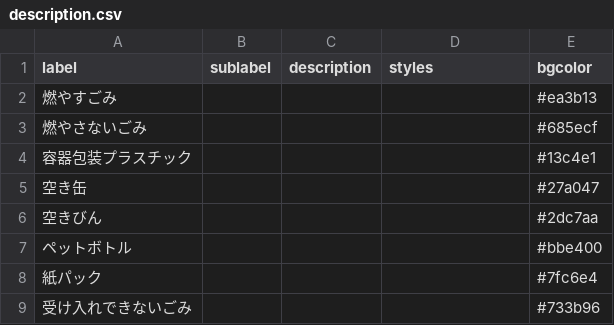
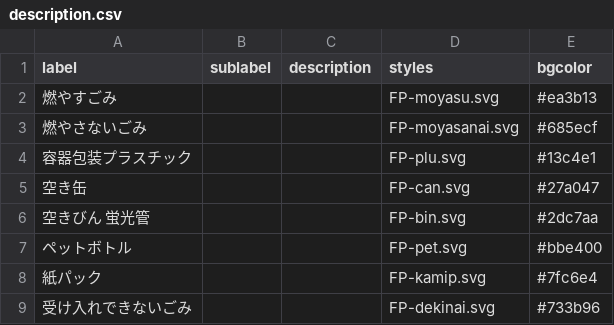
Before and after one commit to CodeForFukuchiyama/fukuchiyama.5374, a CSV file: data/description.csv, drawn as a sheet.

Commit message:
Add files via upload

```diff
--- a/data/description.csv
+++ b/data/description.csv
@@ -1,9 +1,9 @@
 label,sublabel,description,styles,bgcolor
-燃やすごみ,,,,#ea3b13
-燃やさないごみ,,,,#685ecf
-容器包装プラスチック,,,,#13c4e1
-空き缶,,,,#27a047
-空きびん,,,,#2dc7aa
-ペットボトル,,,,#bbe400
-紙パック,,,,#7fc6e4
-受け入れできないごみ,,,,#733b96
+燃やすごみ,,,FP-moyasu.svg,#ea3b13
+燃やさないごみ,,,FP-moyasanai.svg,#685ecf
+容器包装プラスチック,,,FP-plu.svg,#13c4e1
+空き缶,,,FP-can.svg,#27a047
+空きびん 蛍光管,,,FP-bin.svg,#2dc7aa
+ペットボトル,,,FP-pet.svg,#bbe400
+紙パック,,,FP-kamip.svg,#7fc6e4
+受け入れできないごみ,,,FP-dekinai.svg,#733b96
```
